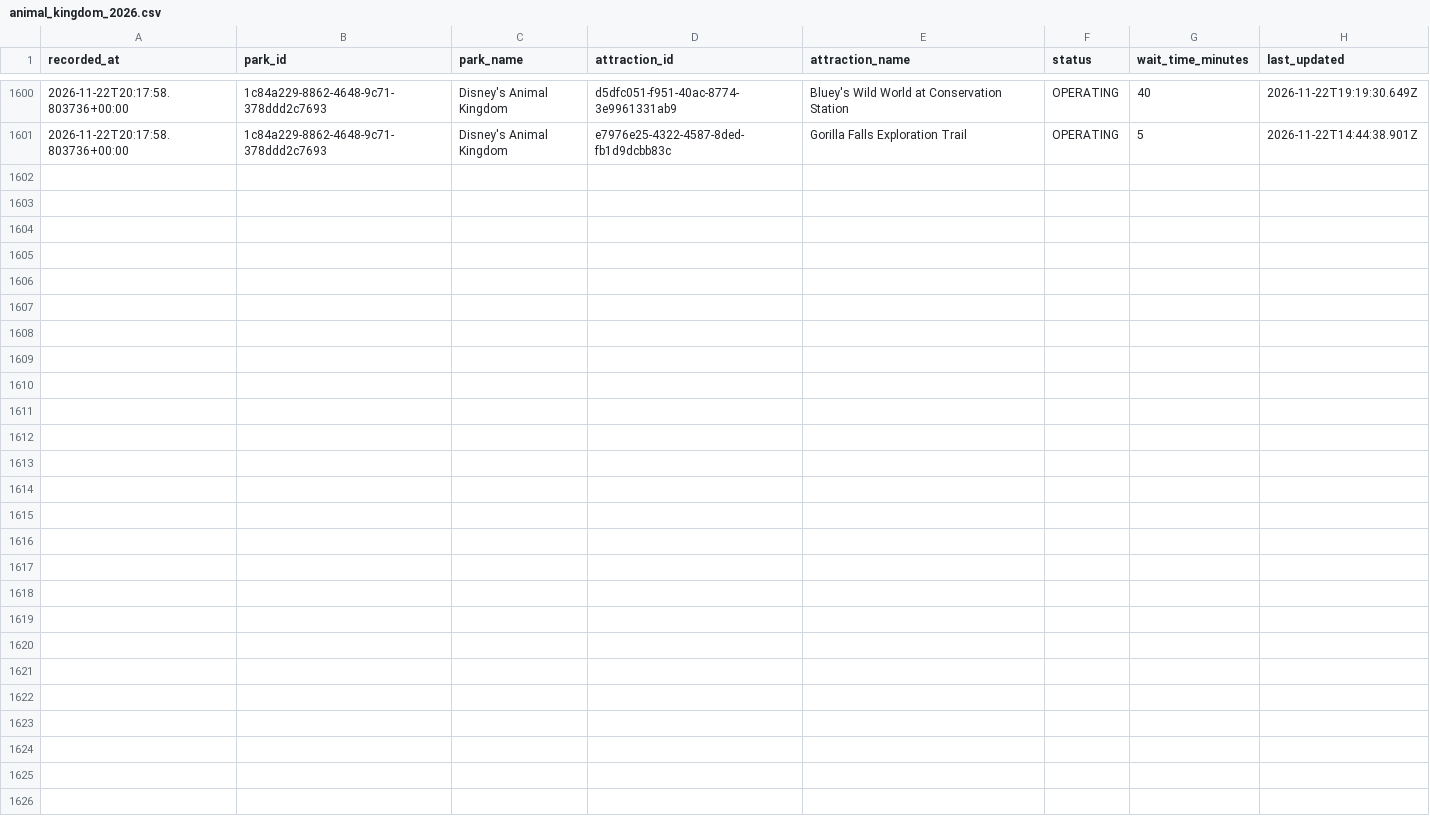
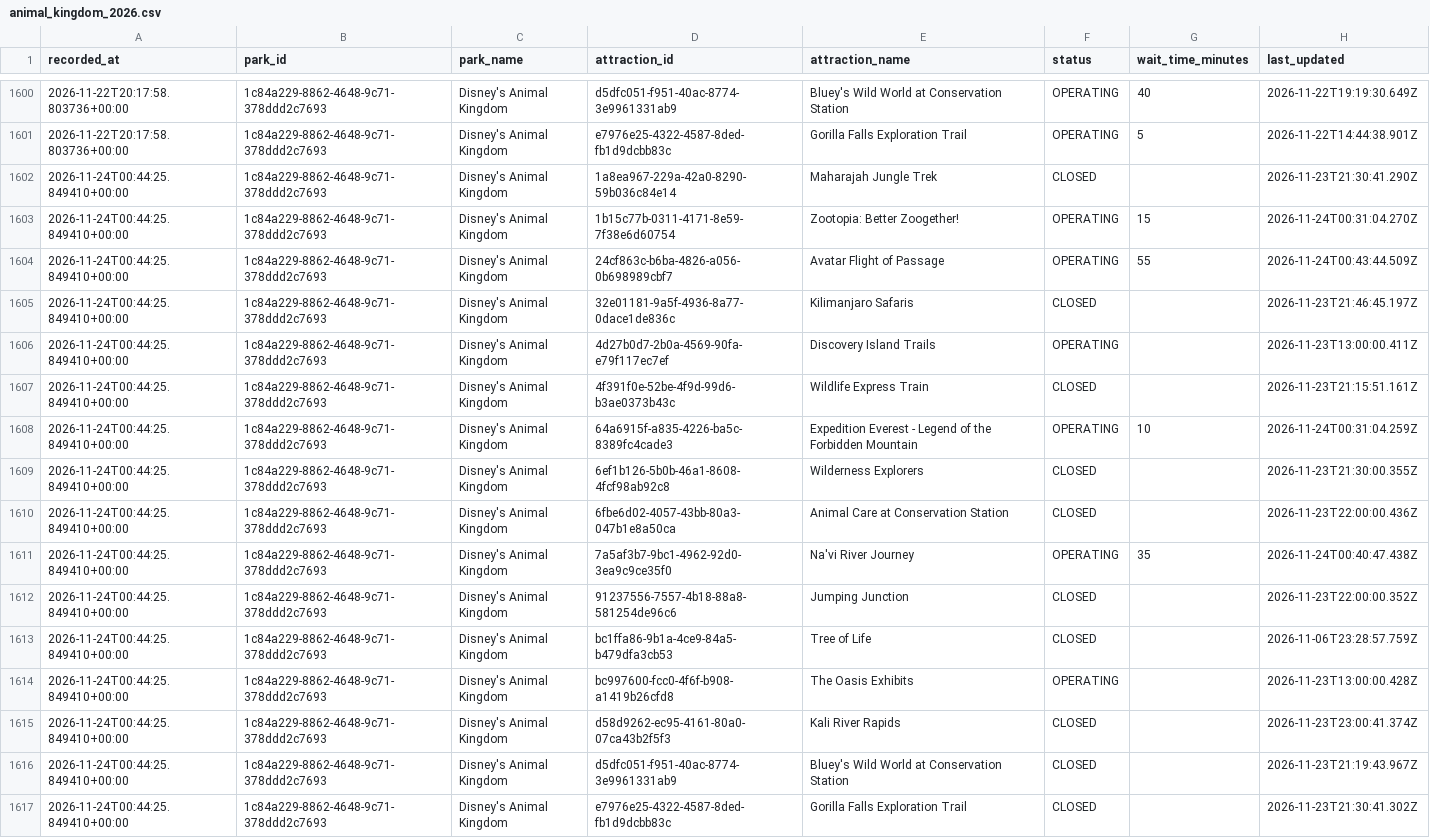
Before and after one commit to TheWaitTimes/park_data, a CSV file: data/animal_kingdom_2026.csv, drawn as a sheet; only a part is shown, gaps mark what is left out; the diff names each change by its address in the sheet, - before the commit and + after, or states it on an @@ line.

```diff
--- a/data/animal_kingdom_2026.csv
+++ b/data/animal_kingdom_2026.csv
+row 1602: 2026-11-24T00:44:25.849410+00:00 | 1c84a229-8862-4648-9c71-378ddd2c7693 | Disney's Animal Kingdom | 1a8ea967-229a-42a0-8290-59b036c84e14 | Maharajah Jungle Trek | CLOSED |  | 2026-11-23T21:30:41.290Z
+row 1603: 2026-11-24T00:44:25.849410+00:00 | 1c84a229-8862-4648-9c71-378ddd2c7693 | Disney's Animal Kingdom | 1b15c77b-0311-4171-8e59-7f38e6d60754 | Zootopia: Better Zoogether! | OPERATING | 15 | 2026-11-24T00:31:04.270Z
+row 1604: 2026-11-24T00:44:25.849410+00:00 | 1c84a229-8862-4648-9c71-378ddd2c7693 | Disney's Animal Kingdom | 24cf863c-b6ba-4826-a056-0b698989cbf7 | Avatar Flight of Passage | OPERATING | 55 | 2026-11-24T00:43:44.509Z
+row 1605: 2026-11-24T00:44:25.849410+00:00 | 1c84a229-8862-4648-9c71-378ddd2c7693 | Disney's Animal Kingdom | 32e01181-9a5f-4936-8a77-0dace1de836c | Kilimanjaro Safaris | CLOSED |  | 2026-11-23T21:46:45.197Z
+row 1606: 2026-11-24T00:44:25.849410+00:00 | 1c84a229-8862-4648-9c71-378ddd2c7693 | Disney's Animal Kingdom | 4d27b0d7-2b0a-4569-90fa-e79f117ec7ef | Discovery Island Trails | OPERATING |  | 2026-11-23T13:00:00.411Z
+row 1607: 2026-11-24T00:44:25.849410+00:00 | 1c84a229-8862-4648-9c71-378ddd2c7693 | Disney's Animal Kingdom | 4f391f0e-52be-4f9d-99d6-b3ae0373b43c | Wildlife Express Train | CLOSED |  | 2026-11-23T21:15:51.161Z
+row 1608: 2026-11-24T00:44:25.849410+00:00 | 1c84a229-8862-4648-9c71-378ddd2c7693 | Disney's Animal Kingdom | 64a6915f-a835-4226-ba5c-8389fc4cade3 | Expedition Everest - Legend of the Forbidden Mountain | OPERATING | 10 | 2026-11-24T00:31:04.259Z
+row 1609: 2026-11-24T00:44:25.849410+00:00 | 1c84a229-8862-4648-9c71-378ddd2c7693 | Disney's Animal Kingdom | 6ef1b126-5b0b-46a1-8608-4fcf98ab92c8 | Wilderness Explorers | CLOSED |  | 2026-11-23T21:30:00.355Z
+row 1610: 2026-11-24T00:44:25.849410+00:00 | 1c84a229-8862-4648-9c71-378ddd2c7693 | Disney's Animal Kingdom | 6fbe6d02-4057-43bb-80a3-047b1e8a50ca | Animal Care at Conservation Station | CLOSED |  | 2026-11-23T22:00:00.436Z
+row 1611: 2026-11-24T00:44:25.849410+00:00 | 1c84a229-8862-4648-9c71-378ddd2c7693 | Disney's Animal Kingdom | 7a5af3b7-9bc1-4962-92d0-3ea9c9ce35f0 | Na'vi River Journey | OPERATING | 35 | 2026-11-24T00:40:47.438Z
+row 1612: 2026-11-24T00:44:25.849410+00:00 | 1c84a229-8862-4648-9c71-378ddd2c7693 | Disney's Animal Kingdom | 91237556-7557-4b18-88a8-581254de96c6 | Jumping Junction | CLOSED |  | 2026-11-23T22:00:00.352Z
+row 1613: 2026-11-24T00:44:25.849410+00:00 | 1c84a229-8862-4648-9c71-378ddd2c7693 | Disney's Animal Kingdom | bc1ffa86-9b1a-4ce9-84a5-b479dfa3cb53 | Tree of Life | CLOSED |  | 2026-11-06T23:28:57.759Z
+row 1614: 2026-11-24T00:44:25.849410+00:00 | 1c84a229-8862-4648-9c71-378ddd2c7693 | Disney's Animal Kingdom | bc997600-fcc0-4f6f-b908-a1419b26cfd8 | The Oasis Exhibits | OPERATING |  | 2026-11-23T13:00:00.428Z
+row 1615: 2026-11-24T00:44:25.849410+00:00 | 1c84a229-8862-4648-9c71-378ddd2c7693 | Disney's Animal Kingdom | d58d9262-ec95-4161-80a0-07ca43b2f5f3 | Kali River Rapids | CLOSED |  | 2026-11-23T23:00:41.374Z
+row 1616: 2026-11-24T00:44:25.849410+00:00 | 1c84a229-8862-4648-9c71-378ddd2c7693 | Disney's Animal Kingdom | d5dfc051-f951-40ac-8774-3e9961331ab9 | Bluey's Wild World at Conservation Station | CLOSED |  | 2026-11-23T21:19:43.967Z
+row 1617: 2026-11-24T00:44:25.849410+00:00 | 1c84a229-8862-4648-9c71-378ddd2c7693 | Disney's Animal Kingdom | e7976e25-4322-4587-8ded-fb1d9dcbb83c | Gorilla Falls Exploration Trail | CLOSED |  | 2026-11-23T21:30:41.302Z
```
Also changed, not shown: data/epcot_2026.csv, data/hollywood_studios_2026.csv, 1 other file.
